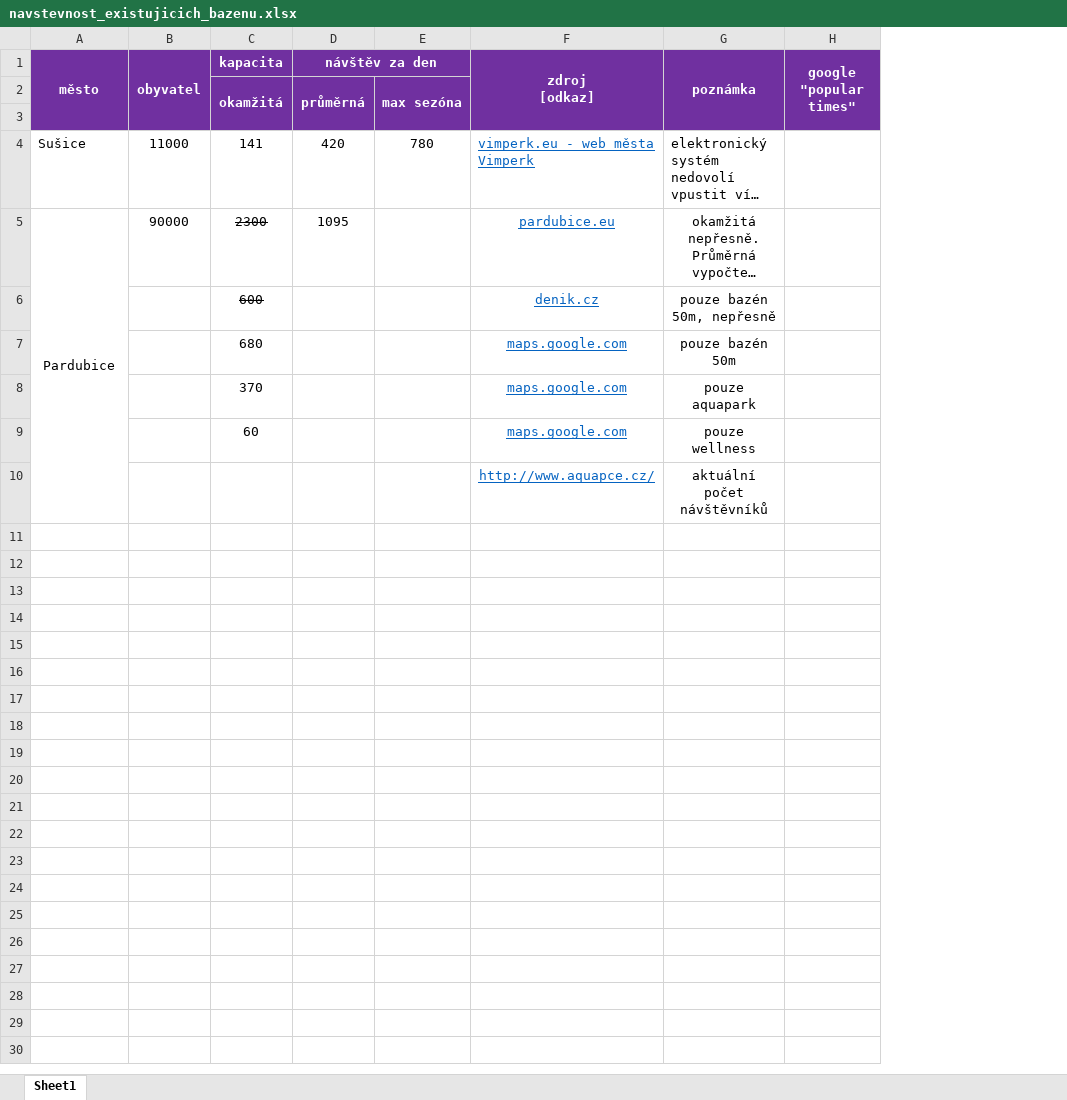
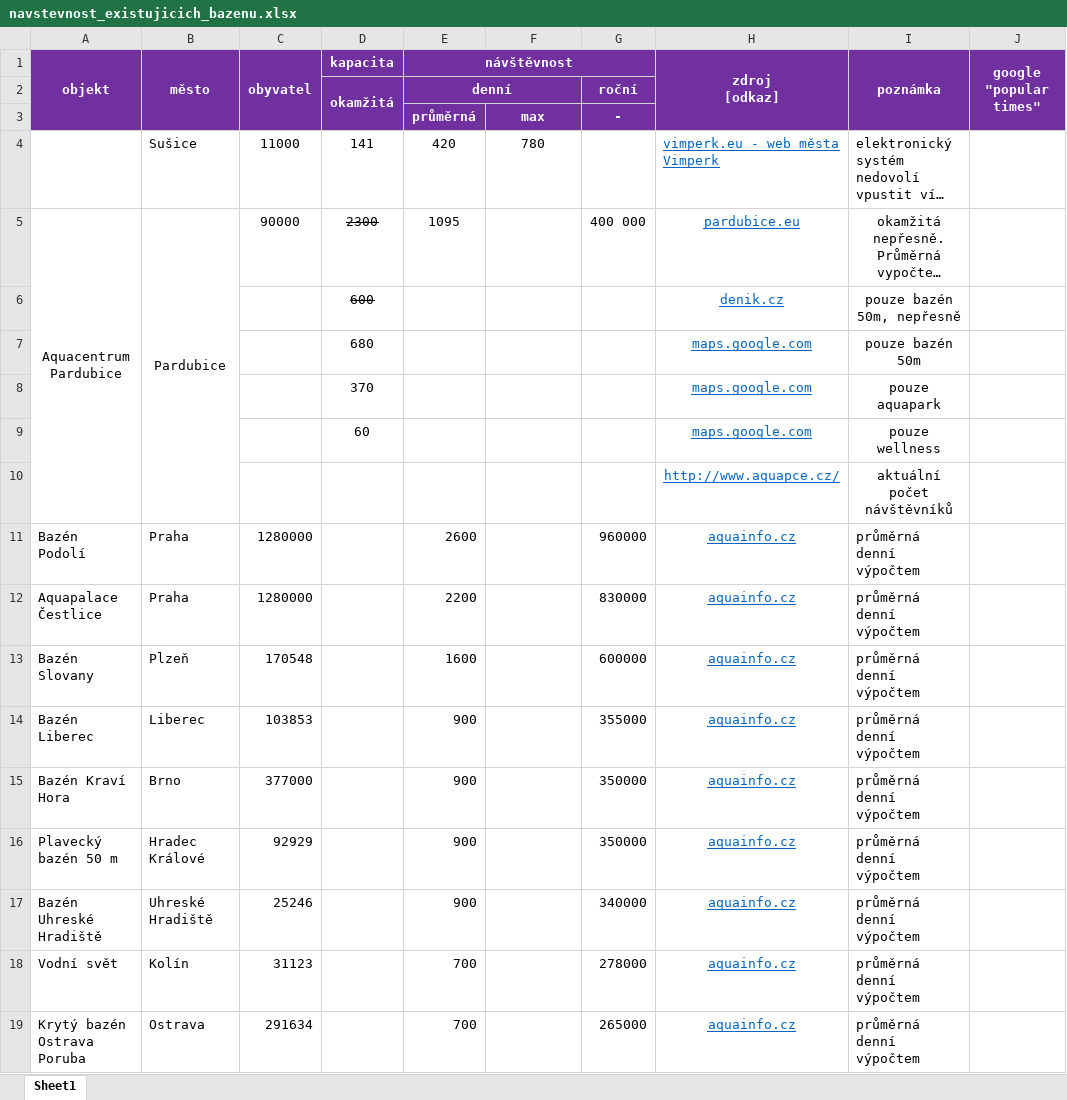
Before and after one commit to janzilka/plavecky-stadion-prostejov, an Excel workbook: src/kapacita/navstevnost_existujicich_bazenu.xlsx, sheet Sheet1, drawn as a sheet; long unchanged cells end in …; values as stored, in another font and other column widths than the file's, no borders; charts and pictures not drawn; removed rows and columns are numbered as before the commit, all else as after; the diff names each change by its address in the sheet, - before the commit and + after, or states it on an @@ line.

Commit message:
Doplněna roční a denní průměrná návštěvnost několika dalších bazénů a vodních center v ČR

```diff
--- a/src/kapacita/navstevnost_existujicich_bazenu.xlsx (sheet Sheet1)
+++ b/src/kapacita/navstevnost_existujicich_bazenu.xlsx (sheet Sheet1)
+column A (objekt), row 5: Aquacentrum Pardubice
+column G, row 2: roční; row 5: 400 000
-E1: návštěv za den
+E1: návštěvnost
-row 2:  |  | okamžitá | průměrná | max sezóna
-row 2: (empty)
+row 2:  |  |  | okamžitá | denní |  | roční
+D2:D3 merged
+E2:F2 merged
+row 3:  |  |  |  | průměrná | max | -
+row 11: Bazén Podolí | Praha | 1280000 |  | 2600 |  | 960000 | aquainfo.cz | průměrná denní výpočtem
+row 12: Aquapalace Čestlice | Praha | 1280000 |  | 2200 |  | 830000 | aquainfo.cz | průměrná denní výpočtem
+row 13: Bazén Slovany | Plzeň | 170548 |  | 1600 |  | 600000 | aquainfo.cz | průměrná denní výpočtem
+row 14: Bazén Liberec | Liberec | 103853 |  | 900 |  | 355000 | aquainfo.cz | průměrná denní výpočtem
+row 15: Bazén Kraví Hora | Brno | 377000 |  | 900 |  | 350000 | aquainfo.cz | průměrná denní výpočtem
+row 16: Plavecký bazén 50 m | Hradec Králové | 92929 |  | 900 |  | 350000 | aquainfo.cz | průměrná denní výpočtem
+row 17: Bazén Uhreské Hradiště | Uhreské Hradiště | 25246 |  | 900 |  | 340000 | aquainfo.cz | průměrná denní výpočtem
+row 18: Vodní svět | Kolín | 31123 |  | 700 |  | 278000 | aquainfo.cz | průměrná denní výpočtem
+row 19: Krytý bazén Ostrava Poruba | Ostrava | 291634 |  | 700 |  | 265000 | aquainfo.cz | průměrná denní výpočtem
```
Also changed, not shown: charts or pictures.
